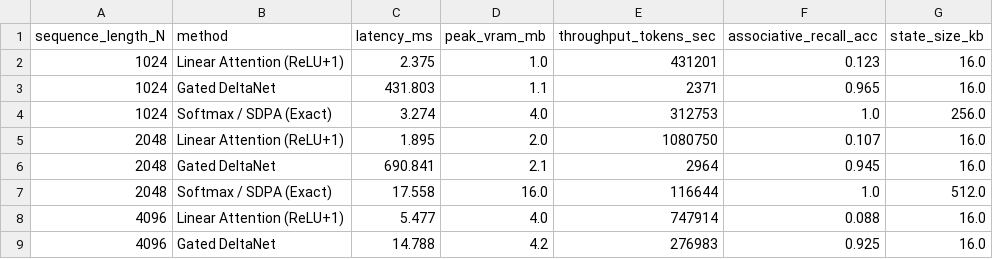
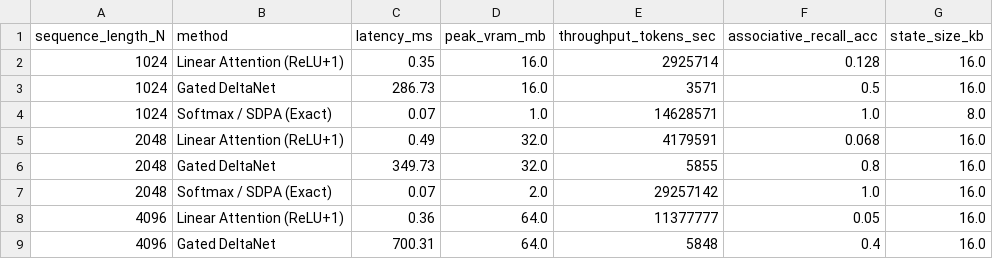
Before and after one commit to Jaiadithya71/Linear_Attention_Experimentation, a CSV file: data/deltanet_comparison.csv, drawn as a sheet; only a part is shown; the diff covers the shown part only.

```diff
--- a/data/deltanet_comparison.csv
+++ b/data/deltanet_comparison.csv
@@ -1,9 +1,9 @@
 sequence_length_N,method,latency_ms,peak_vram_mb,throughput_tokens_sec,associative_recall_acc,state_size_kb
-1024,Linear Attention (ReLU+1),2.375,1.0,431201,0.123,16.0
-1024,Gated DeltaNet,431.803,1.1,2371,0.965,16.0
-1024,Softmax / SDPA (Exact),3.274,4.0,312753,1.0,256.0
-2048,Linear Attention (ReLU+1),1.895,2.0,1080750,0.107,16.0
-2048,Gated DeltaNet,690.841,2.1,2964,0.945,16.0
-2048,Softmax / SDPA (Exact),17.558,16.0,116644,1.0,512.0
-4096,Linear Attention (ReLU+1),5.477,4.0,747914,0.088,16.0
-4096,Gated DeltaNet,14.788,4.2,276983,0.925,16.0
+1024,Linear Attention (ReLU+1),0.35,16.0,2925714,0.128,16.0
+1024,Gated DeltaNet,286.73,16.0,3571,0.5,16.0
+1024,Softmax / SDPA (Exact),0.07,1.0,14628571,1.0,8.0
+2048,Linear Attention (ReLU+1),0.49,32.0,4179591,0.068,16.0
+2048,Gated DeltaNet,349.73,32.0,5855,0.8,16.0
+2048,Softmax / SDPA (Exact),0.07,2.0,29257142,1.0,16.0
+4096,Linear Attention (ReLU+1),0.36,64.0,11377777,0.05,16.0
+4096,Gated DeltaNet,700.31,64.0,5848,0.4,16.0
```
Also changed, not shown: 28 edited cells elsewhere in this file, data/efficiency_raw.csv, data/noninferiority.csv, 5 other files.
